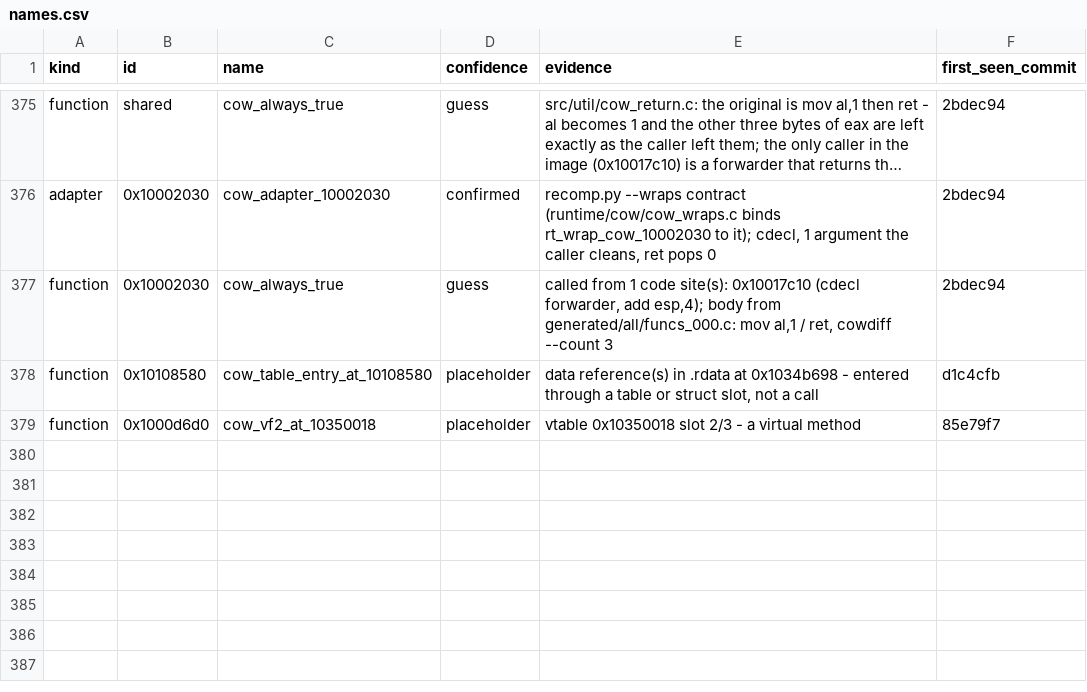
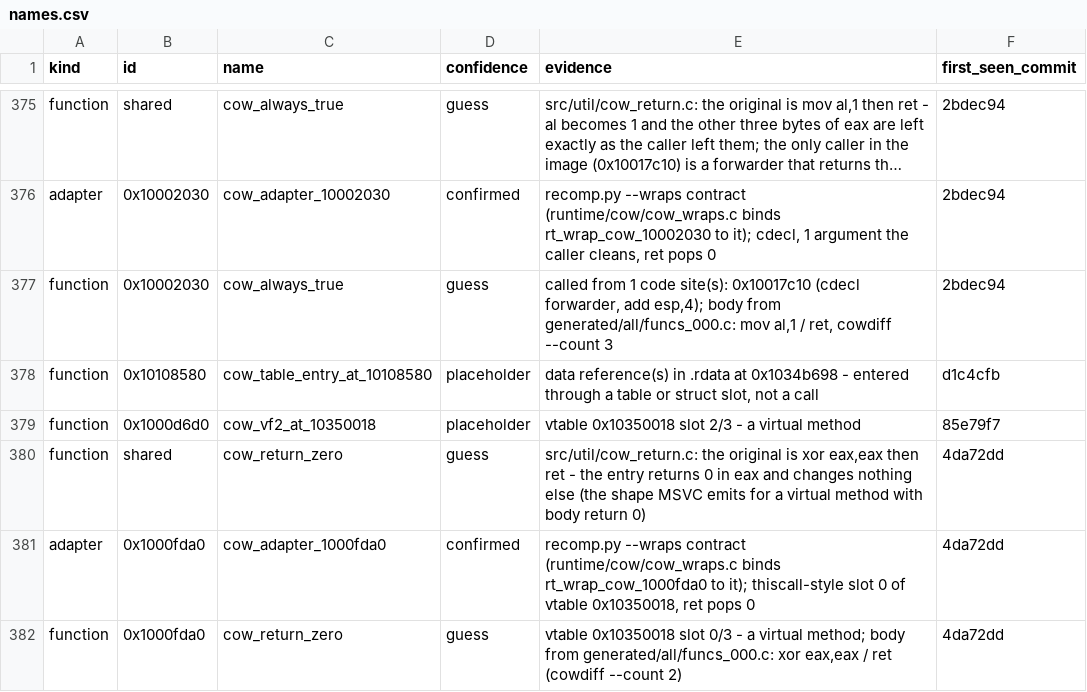
Before and after one commit to cowrevenge/cow_kuluu_xi_anything, a CSV file: cow/names.csv, drawn as a sheet; only a part is shown, gaps mark what is left out; long unchanged cells end in …; the diff names each change by its address in the sheet, - before the commit and + after, or states it on an @@ line.

Commit message:
cow: 0x1000fda0 cow_return_zero [guess]

```diff
--- a/cow/names.csv
+++ b/cow/names.csv
+row 380: function | shared | cow_return_zero | guess | src/util/cow_return.c: the original is xor eax,eax then ret - the entry returns 0 in eax and changes nothing else (the shape MSVC emits for a virtual method with body return 0) | 4da72dd
+row 381: adapter | 0x1000fda0 | cow_adapter_1000fda0 | confirmed | recomp.py --wraps contract (runtime/cow/cow_wraps.c binds rt_wrap_cow_1000fda0 to it); thiscall-style slot 0 of vtable 0x10350018, ret pops 0 | 4da72dd
+row 382: function | 0x1000fda0 | cow_return_zero | guess | vtable 0x10350018 slot 0/3 - a virtual method; body from generated/all/funcs_000.c: xor eax,eax / ret (cowdiff --count 2) | 4da72dd
```
Also changed, not shown: 9 other files.
